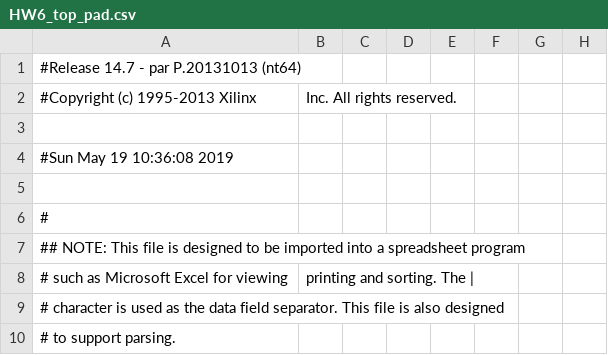
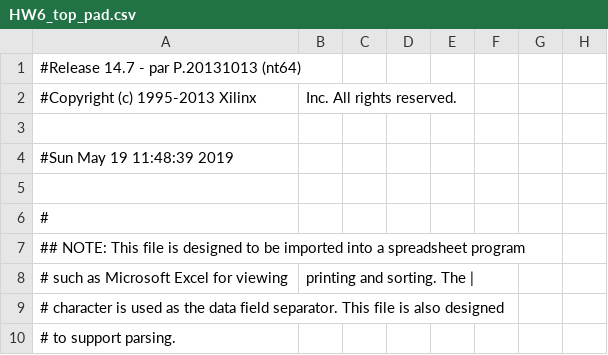
Before and after one commit to KostyaKL/BYOC_HIT, a CSV file: HW6/HW6/HW6_top_pad.csv, drawn as a sheet; only a part is shown; the diff names each change by its address in the sheet, - before the commit and + after, or states it on an @@ line.

```diff
--- a/HW6/HW6/HW6_top_pad.csv
+++ b/HW6/HW6/HW6_top_pad.csv
-A4: #Sun May 19 10:36:08 2019
+A4: #Sun May 19 11:48:39 2019
```
Also changed, not shown: 49 other files.
